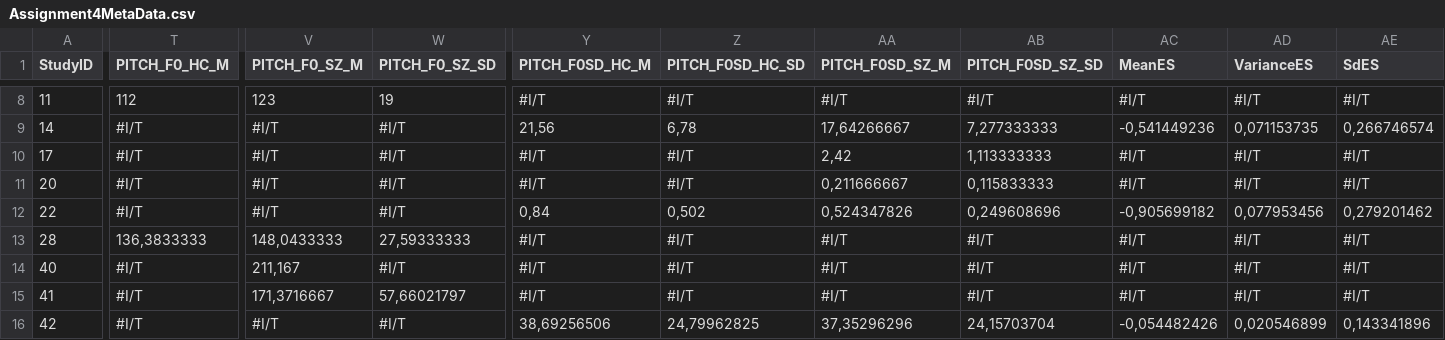
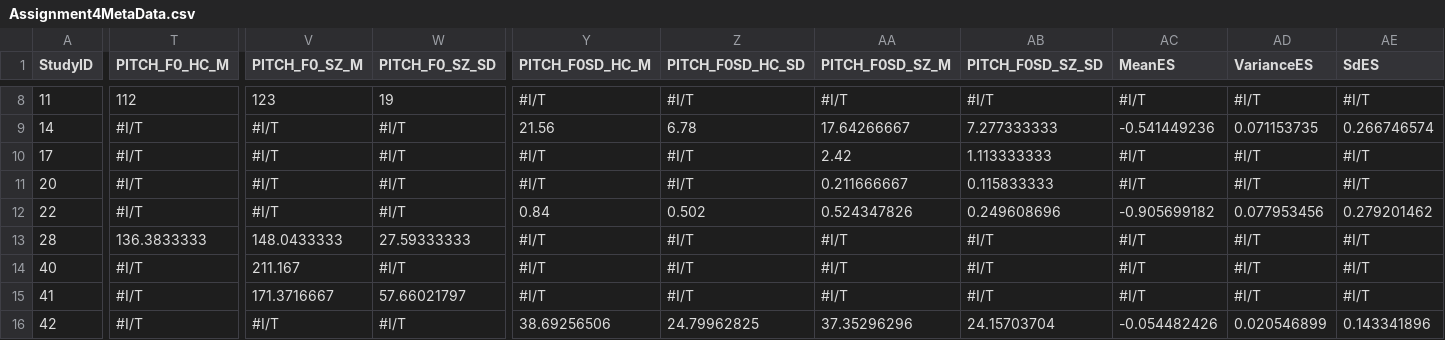
Before and after one commit to alberteseeberg/Portfolio-4, a CSV file: Assignment4MetaData.csv, drawn as a sheet; only a part is shown, gaps mark what is left out; the diff covers the shown part only; the diff names each change by its address in the sheet, - before the commit and + after, or states it on an @@ line.

```diff
--- a/Assignment4MetaData.csv
+++ b/Assignment4MetaData.csv
-Y9 (PITCH_F0SD_HC_M): 21,56
+Y9 (PITCH_F0SD_HC_M): 21.56
-Z9 (PITCH_F0SD_HC_SD): 6,78
+Z9 (PITCH_F0SD_HC_SD): 6.78
-AA9 (PITCH_F0SD_SZ_M): 17,64266667
+AA9 (PITCH_F0SD_SZ_M): 17.64266667
-AB9 (PITCH_F0SD_SZ_SD): 7,277333333
+AB9 (PITCH_F0SD_SZ_SD): 7.277333333
-AC9 (MeanES): -0,541449236
+AC9 (MeanES): -0.541449236
-AD9 (VarianceES): 0,071153735
+AD9 (VarianceES): 0.071153735
-AE9 (SdES): 0,266746574
+AE9 (SdES): 0.266746574
-AA10 (PITCH_F0SD_SZ_M): 2,42
+AA10 (PITCH_F0SD_SZ_M): 2.42
-AB10 (PITCH_F0SD_SZ_SD): 1,113333333
+AB10 (PITCH_F0SD_SZ_SD): 1.113333333
-AA11 (PITCH_F0SD_SZ_M): 0,211666667
+AA11 (PITCH_F0SD_SZ_M): 0.211666667
-AB11 (PITCH_F0SD_SZ_SD): 0,115833333
+AB11 (PITCH_F0SD_SZ_SD): 0.115833333
-Y12 (PITCH_F0SD_HC_M): 0,84
+Y12 (PITCH_F0SD_HC_M): 0.84
-Z12 (PITCH_F0SD_HC_SD): 0,502
+Z12 (PITCH_F0SD_HC_SD): 0.502
-AA12 (PITCH_F0SD_SZ_M): 0,524347826
+AA12 (PITCH_F0SD_SZ_M): 0.524347826
-AB12 (PITCH_F0SD_SZ_SD): 0,249608696
+AB12 (PITCH_F0SD_SZ_SD): 0.249608696
-AC12 (MeanES): -0,905699182
+AC12 (MeanES): -0.905699182
-AD12 (VarianceES): 0,077953456
+AD12 (VarianceES): 0.077953456
-AE12 (SdES): 0,279201462
+AE12 (SdES): 0.279201462
-T13 (PITCH_F0_HC_M): 136,3833333
+T13 (PITCH_F0_HC_M): 136.3833333
-V13 (PITCH_F0_SZ_M): 148,0433333
+V13 (PITCH_F0_SZ_M): 148.0433333
-W13 (PITCH_F0_SZ_SD): 27,59333333
+W13 (PITCH_F0_SZ_SD): 27.59333333
-V14 (PITCH_F0_SZ_M): 211,167
+V14 (PITCH_F0_SZ_M): 211.167
-V15 (PITCH_F0_SZ_M): 171,3716667
+V15 (PITCH_F0_SZ_M): 171.3716667
-W15 (PITCH_F0_SZ_SD): 57,66021797
+W15 (PITCH_F0_SZ_SD): 57.66021797
-Y16 (PITCH_F0SD_HC_M): 38,69256506
+Y16 (PITCH_F0SD_HC_M): 38.69256506
-Z16 (PITCH_F0SD_HC_SD): 24,79962825
+Z16 (PITCH_F0SD_HC_SD): 24.79962825
-AA16 (PITCH_F0SD_SZ_M): 37,35296296
+AA16 (PITCH_F0SD_SZ_M): 37.35296296
-AB16 (PITCH_F0SD_SZ_SD): 24,15703704
+AB16 (PITCH_F0SD_SZ_SD): 24.15703704
-AC16 (MeanES): -0,054482426
+AC16 (MeanES): -0.054482426
-AD16 (VarianceES): 0,020546899
+AD16 (VarianceES): 0.020546899
-AE16 (SdES): 0,143341896
+AE16 (SdES): 0.143341896
```
Also changed, not shown: 75 edited cells elsewhere in this file, 5 other files.
